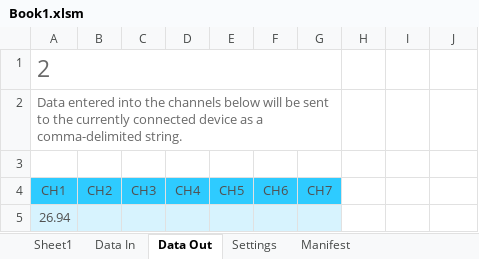
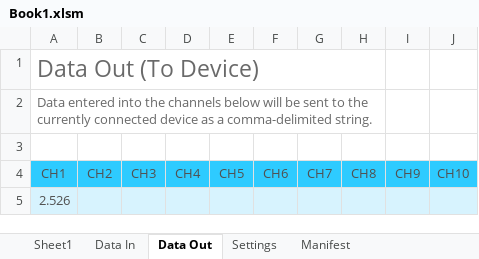
Before and after one commit to FRC4946/AlphaDogsBatteryTester, an Excel workbook: Book1.xlsm, sheet Data Out, drawn as a sheet; values as stored, in another font and other column widths than the file's, no borders; the diff names each change by its address in the sheet, - before the commit and + after, or states it on an @@ line.

```diff
--- a/Book1.xlsm (sheet Data Out)
+++ b/Book1.xlsm (sheet Data Out)
-A1: 2
+A1: Data Out (To Device)
-A1:G1 merged
+A1:H1 merged
-A2:G2 merged
+A2:H2 merged
-H4: (empty)
+H4: CH8
-H4:J4 fill: none
+H4:J4 fill: #2ECBFF
-I4: (empty)
+I4: CH9
-J4: (empty)
+J4: CH10
-A5: 26.94
+A5: 2.526
-H5:J5 fill: none
+H5:J5 fill: #D7F3FE
```
Also changed, not shown: sheet Data In, sheet Manifest, sheet Settings, sheet Sheet1, charts or pictures, 1 other file.
